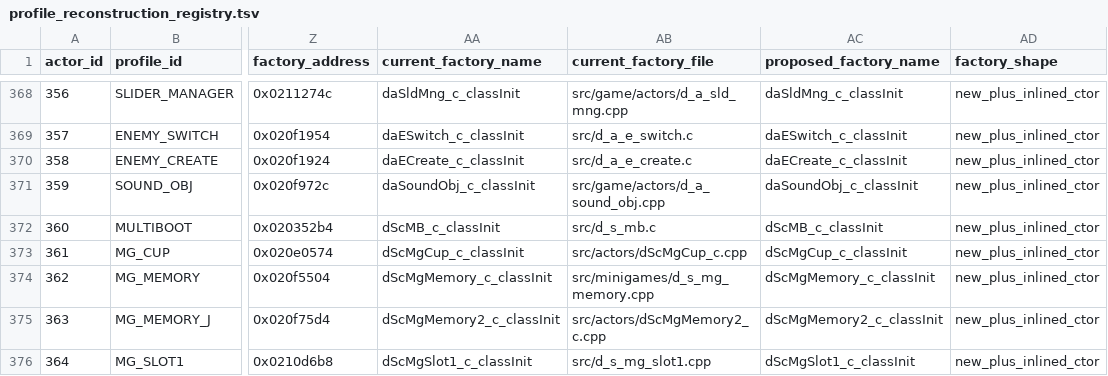
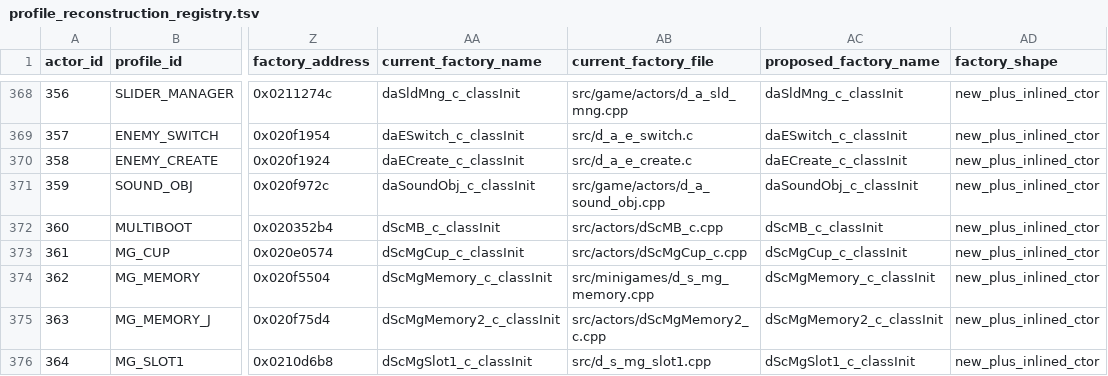
Before and after one commit to Alberto12345678999/sm64ds-decomp, a TSV file: symbols/profile_reconstruction_registry.tsv, drawn as a sheet; only a part is shown, gaps mark what is left out; the diff names each change by its address in the sheet, - before the commit and + after, or states it on an @@ line.

```diff
--- a/symbols/profile_reconstruction_registry.tsv
+++ b/symbols/profile_reconstruction_registry.tsv
-AB372 (current_factory_file): src/d_s_mb.c
+AB372 (current_factory_file): src/actors/dScMB_c.cpp
```
Also changed, not shown: notes/data/tu-promotion-queue.tsv, symbols/actor_renames.tsv, 23 other files.
